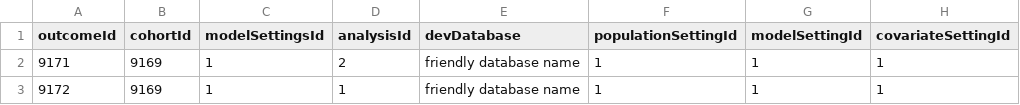
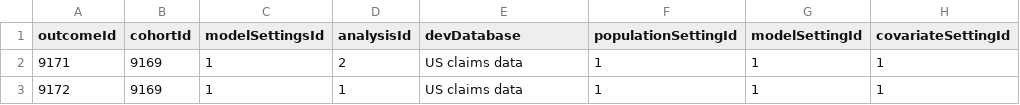
Before and after one commit to OHDSI/ShinyDeploy, a CSV file: OhdsiEurope2019/data/settings.csv, drawn as a sheet; only a part is shown; the diff names each change by its address in the sheet, - before the commit and + after, or states it on an @@ line.

Commit message:
added data description to ohdsi europe 2019

```diff
--- a/OhdsiEurope2019/data/settings.csv
+++ b/OhdsiEurope2019/data/settings.csv
-E2:E3 (devDatabase): friendly database name
+E2:E3 (devDatabase): US claims data
```
Also changed, not shown: 1 other file.
